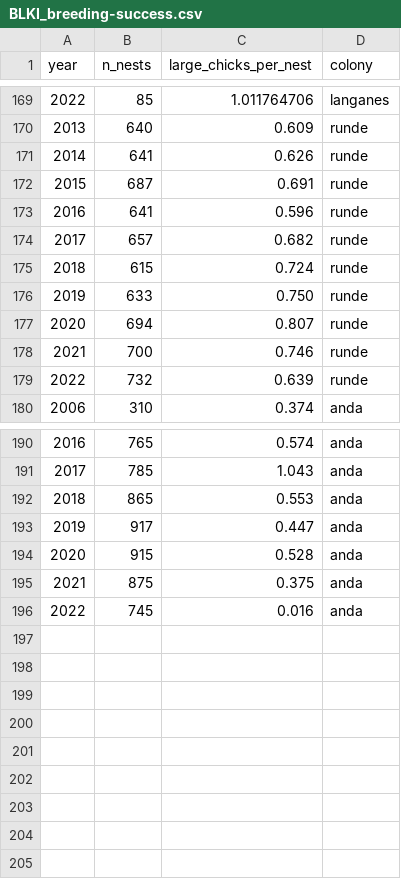
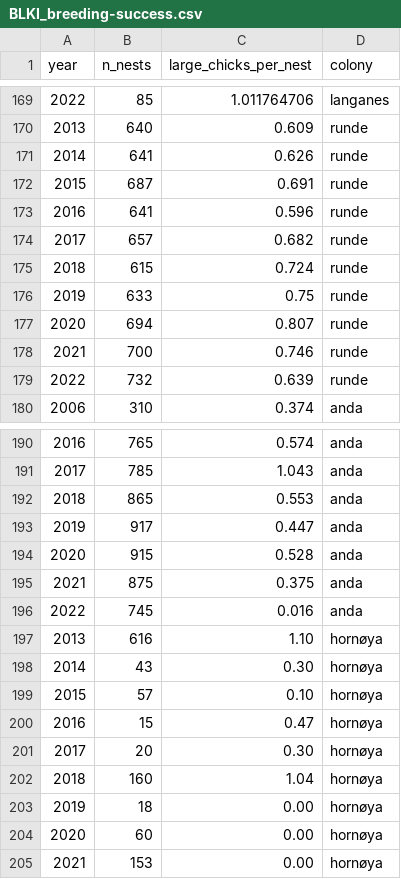
Before and after one commit to tash-g/BLKI_diel, a CSV file: Data_inputs/BLKI_breeding-success.csv, drawn as a sheet; only a part is shown, gaps mark what is left out.

```diff
--- a/Data_inputs/BLKI_breeding-success.csv
+++ b/Data_inputs/BLKI_breeding-success.csv
@@ -175,3 +175,3 @@ year,n_nests,large_chicks_per_nest,colony
 2018,615,0.724,runde
-2019,633,0.750,runde
+2019,633,0.75,runde
 2020,694,0.807,runde
@@ -196 +196,10 @@ year,n_nests,large_chicks_per_nest,colony
 2022,745,0.016,anda
+2013,616,1.10, hornøya
+2014,43,0.30, hornøya
+2015,57,0.10, hornøya
+2016,15,0.47, hornøya
+2017,20,0.30, hornøya
+2018,160,1.04, hornøya
+2019,18,0.00, hornøya
+2020,60,0.00, hornøya
+2021,153,0.00, hornøya
```
Also changed, not shown: 11 other files.
